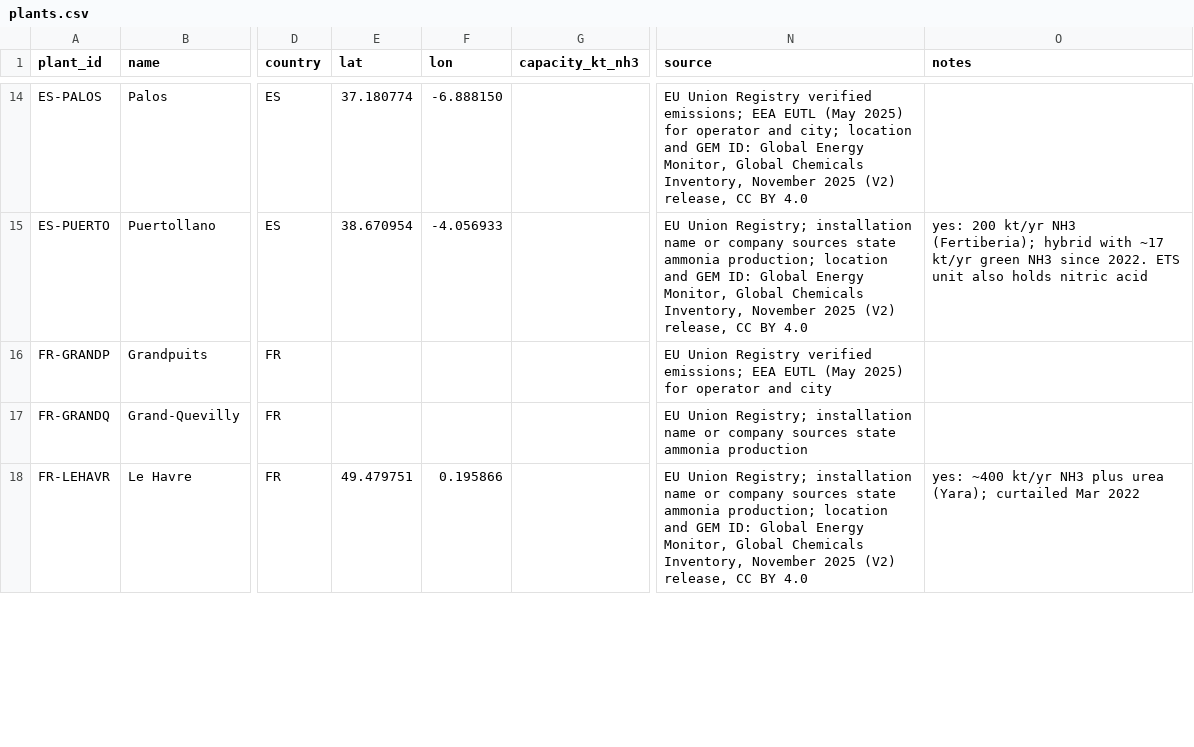
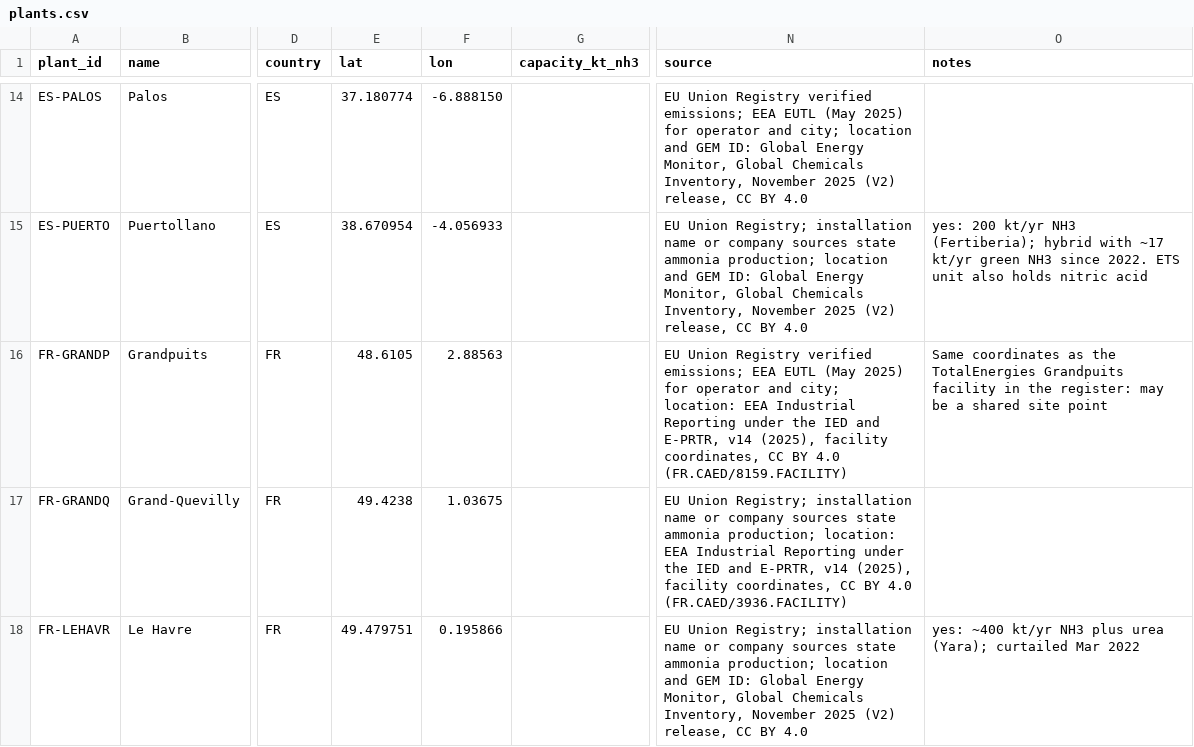
Before and after one commit to andreskv/N-Squeeze, a CSV file: config/plants.csv, drawn as a sheet; only a part is shown, gaps mark what is left out; the diff covers the shown part only; the diff names each change by its address in the sheet, - before the commit and + after, or states it on an @@ line.

Commit message:
Coordinates for seven ammonia sites from the EEA industrial emissions register (E-PRTR)

```diff
--- a/config/plants.csv
+++ b/config/plants.csv
-E16 (lat): (empty)
+E16 (lat): 48.6105
-F16 (lon): (empty)
+F16 (lon): 2.88563
-N16 (source): …operator and city
+N16 (source): …operator and city; location: EEA Industrial Reporting under the IED and E-PRTR, v14 (2025), facility coordinates, CC BY 4.0 (FR.CAED/8159.FACILITY)
-O16 (notes): (empty)
+O16 (notes): Same coordinates as the TotalEnergies Grandpuits facility in the register: may be a shared site point
-E17 (lat): (empty)
+E17 (lat): 49.4238
-F17 (lon): (empty)
+F17 (lon): 1.03675
-N17 (source): …state ammonia production
+N17 (source): …state ammonia production; location: EEA Industrial Reporting under the IED and E-PRTR, v14 (2025), facility coordinates, CC BY 4.0 (FR.CAED/3936.FACILITY)
```
Also changed, not shown: 15 edited cells elsewhere in this file.
